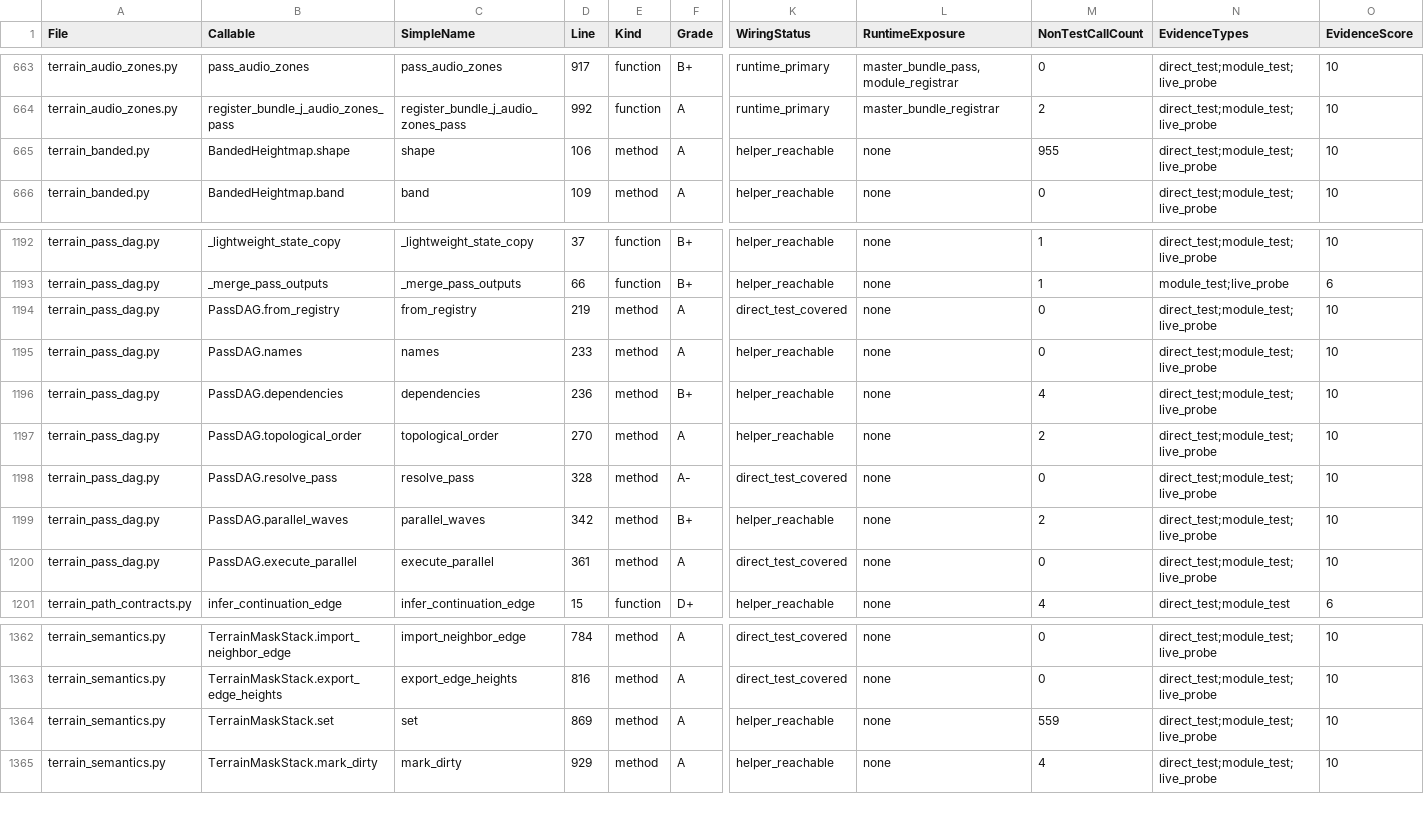
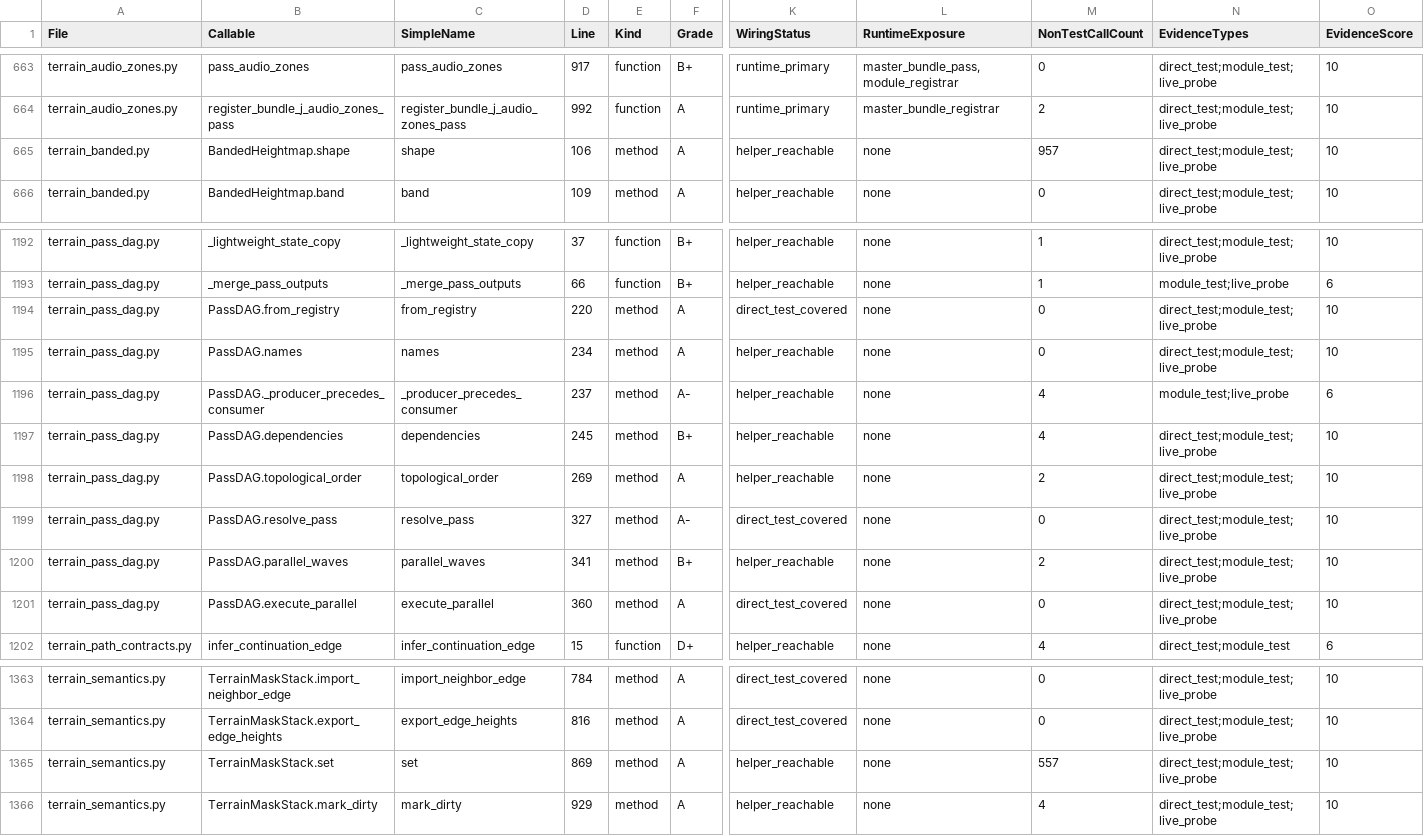
Before and after one commit to Sharks820/veilbreakers-terrain, a CSV file: output/verification/CALLABLE_VERIFICATION_MATRIX.csv, drawn as a sheet; only a part is shown, gaps mark what is left out; addresses are those after the commit; rows hold the shown columns only; the diff covers the shown part only; the diff names each change by its address in the sheet, - before the commit and + after, or states it on an @@ line.

Commit message:
Fix PR CI and terrain guardrail issues

```diff
--- a/output/verification/CALLABLE_VERIFICATION_MATRIX.csv
+++ b/output/verification/CALLABLE_VERIFICATION_MATRIX.csv
-M665 (NonTestCallCount): 955
+M665 (NonTestCallCount): 957
-D1194 (Line): 219
+D1194 (Line): 220
-D1195 (Line): 233
+D1195 (Line): 234
+row 1196: terrain_pass_dag.py | PassDAG._producer_precedes_consumer | _producer_precedes_consumer | 237 | method | A- | helper_reachable | none | 4 | module_test;live_probe | 6
-D1197 (Line): 236
+D1197 (Line): 245
-D1198 (Line): 270
+D1198 (Line): 269
-D1199 (Line): 328
+D1199 (Line): 327
-D1200 (Line): 342
+D1200 (Line): 341
-D1201 (Line): 361
+D1201 (Line): 360
-M1365 (NonTestCallCount): 559
+M1365 (NonTestCallCount): 557
```
Also changed, not shown: 19 edited cells elsewhere in this file, output/spreadsheet/CALLABLE_WIRING_AUDIT_2026_04_19.csv, output/spreadsheet/TEST_GUARDRAIL_AUDIT_2026_04_19.csv, 29 other files.
